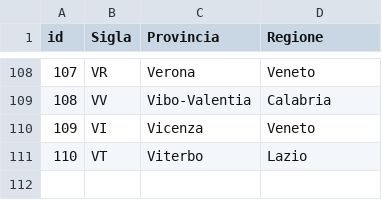
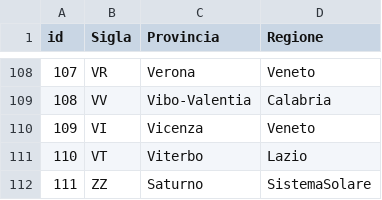
Before and after one commit to Guthembergg/BuildWeekGestioneFatture, a CSV file: Buildweek_GestioneFatture/province-italiane-id2.csv, drawn as a sheet; only a part is shown, gaps mark what is left out.

```diff
--- a/Buildweek_GestioneFatture/province-italiane-id2.csv
+++ b/Buildweek_GestioneFatture/province-italiane-id2.csv
@@ -111 +111,2 @@ id;Sigla;Provincia;Regione;
 110;VT;Viterbo;Lazio;
+111;ZZ;Saturno;SistemaSolare;
```
Also changed, not shown: 6 other files.
